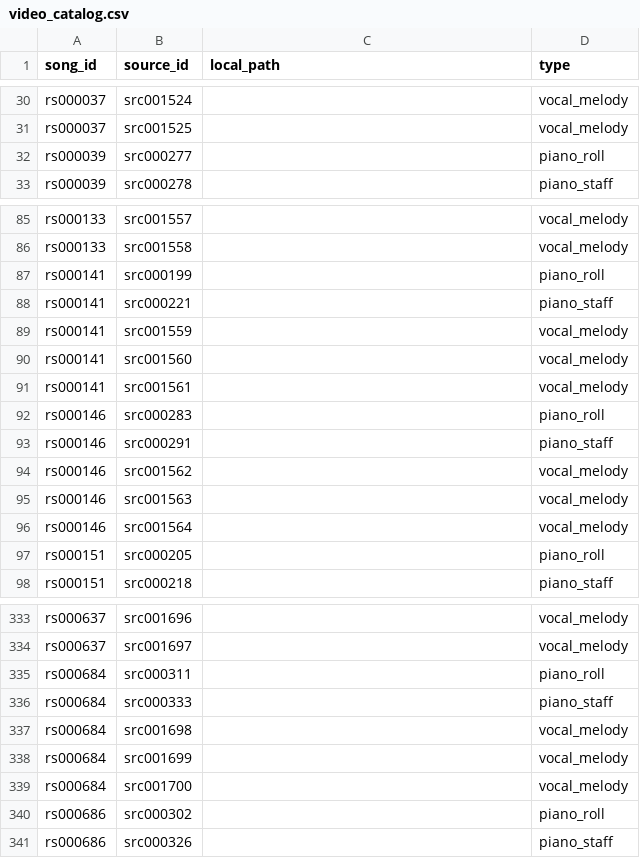
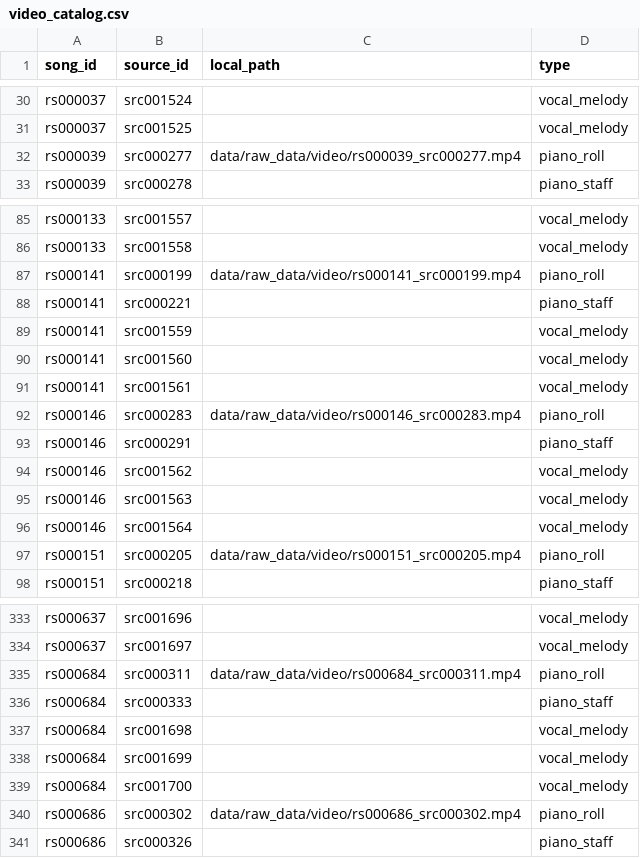
Before and after one commit to jagadish88/kalimba-kitab, a CSV file: data/raw_data/video/video_catalog.csv, drawn as a sheet; only a part is shown, gaps mark what is left out; the diff covers the shown part only.

```diff
--- a/data/raw_data/video/video_catalog.csv
+++ b/data/raw_data/video/video_catalog.csv
@@ -31,3 +31,3 @@ rs000037,src001524,,vocal_melody
 rs000037,src001525,,vocal_melody
-rs000039,src000277,,piano_roll
+rs000039,src000277,data/raw_data/video/rs000039_src000277.mp4,piano_roll
 rs000039,src000278,,piano_staff
@@ -86,3 +86,3 @@ rs000133,src001557,,vocal_melody
 rs000133,src001558,,vocal_melody
-rs000141,src000199,,piano_roll
+rs000141,src000199,data/raw_data/video/rs000141_src000199.mp4,piano_roll
 rs000141,src000221,,piano_staff
@@ -91,3 +91,3 @@ rs000141,src001560,,vocal_melody
 rs000141,src001561,,vocal_melody
-rs000146,src000283,,piano_roll
+rs000146,src000283,data/raw_data/video/rs000146_src000283.mp4,piano_roll
 rs000146,src000291,,piano_staff
@@ -96,3 +96,3 @@ rs000146,src001563,,vocal_melody
 rs000146,src001564,,vocal_melody
-rs000151,src000205,,piano_roll
+rs000151,src000205,data/raw_data/video/rs000151_src000205.mp4,piano_roll
 rs000151,src000218,,piano_staff
@@ -334,3 +334,3 @@ rs000637,src001696,,vocal_melody
 rs000637,src001697,,vocal_melody
-rs000684,src000311,,piano_roll
+rs000684,src000311,data/raw_data/video/rs000684_src000311.mp4,piano_roll
 rs000684,src000333,,piano_staff
@@ -339,3 +339,3 @@ rs000684,src001699,,vocal_melody
 rs000684,src001700,,vocal_melody
-rs000686,src000302,,piano_roll
+rs000686,src000302,data/raw_data/video/rs000686_src000302.mp4,piano_roll
 rs000686,src000326,,piano_staff
```
Also changed, not shown: 38 edited cells elsewhere in this file, 8 other files.
